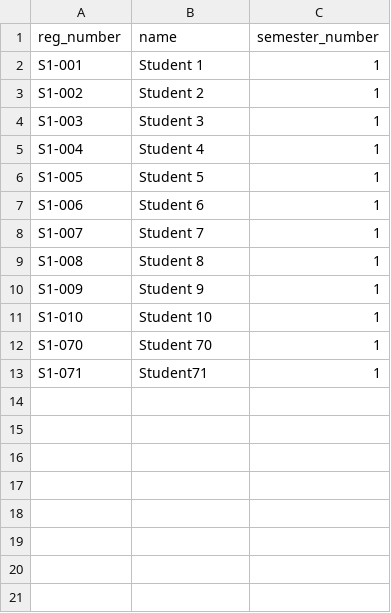
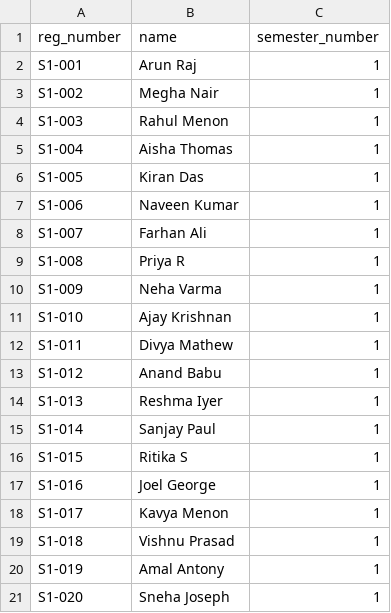
Before and after one commit to Zenha123/SmartLab-Mangement-System, a CSV file: etlab_demo/students_sem1.csv, drawn as a sheet.

Commit message:
faculty and student sync to smartlab

```diff
--- a/etlab_demo/students_sem1.csv
+++ b/etlab_demo/students_sem1.csv
@@ -1,13 +1,21 @@
 reg_number,name,semester_number
-S1-001,Student 1,1
-S1-002,Student 2,1
-S1-003,Student 3,1
-S1-004,Student 4,1
-S1-005,Student 5,1
-S1-006,Student 6,1
-S1-007,Student 7,1
-S1-008,Student 8,1
-S1-009,Student 9,1
-S1-010,Student 10,1
-S1-070,Student 70,1
-S1-071,Student71,1
+S1-001,Arun Raj,1
+S1-002,Megha Nair,1
+S1-003,Rahul Menon,1
+S1-004,Aisha Thomas,1
+S1-005,Kiran Das,1
+S1-006,Naveen Kumar,1
+S1-007,Farhan Ali,1
+S1-008,Priya R,1
+S1-009,Neha Varma,1
+S1-010,Ajay Krishnan,1
+S1-011,Divya Mathew,1
+S1-012,Anand Babu,1
+S1-013,Reshma Iyer,1
+S1-014,Sanjay Paul,1
+S1-015,Ritika S,1
+S1-016,Joel George,1
+S1-017,Kavya Menon,1
+S1-018,Vishnu Prasad,1
+S1-019,Amal Antony,1
+S1-020,Sneha Joseph,1
```
Also changed, not shown: 18 other files.
